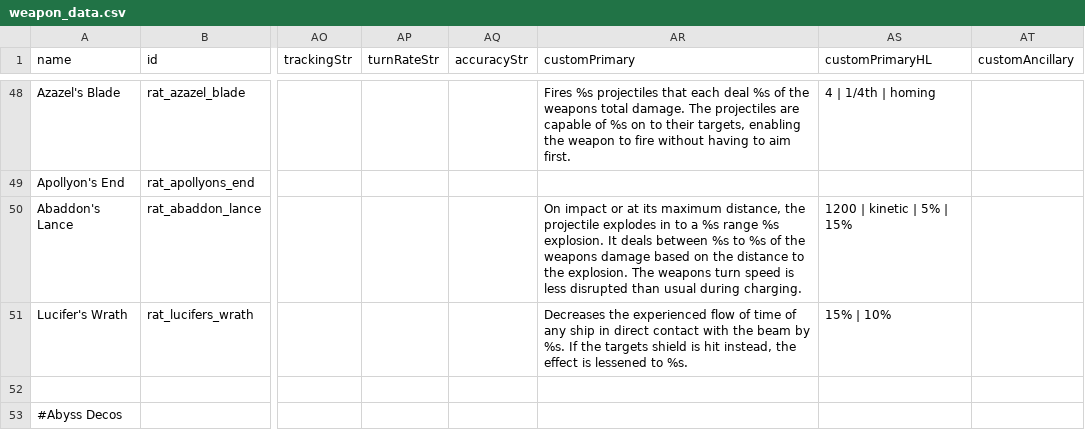
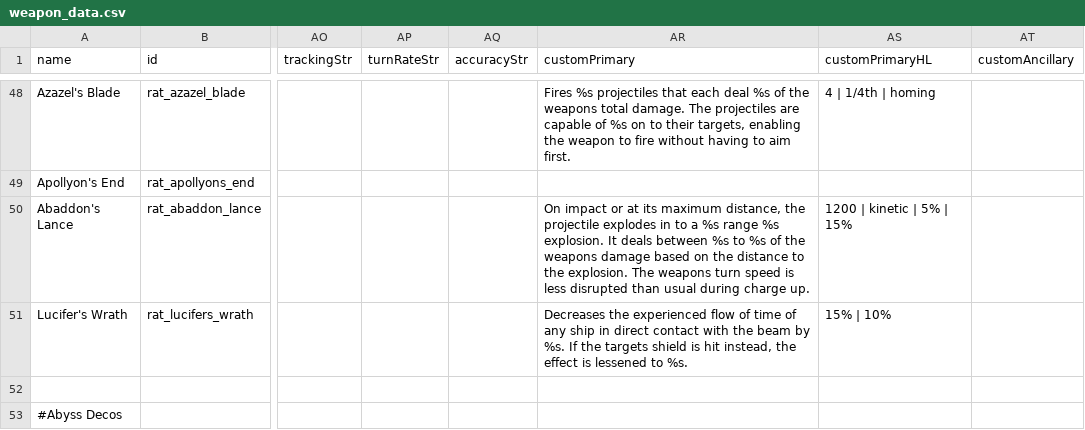
Before and after one commit to Lukas22041/Random-Assortment-of-Things, a CSV file: data/weapons/weapon_data.csv, drawn as a sheet; only a part is shown, gaps mark what is left out; the diff names each change by its address in the sheet, - before the commit and + after, or states it on an @@ line.

```diff
--- a/data/weapons/weapon_data.csv
+++ b/data/weapons/weapon_data.csv
-AR50 (customPrimary): …usual during charging.
+AR50 (customPrimary): …usual during charge up.
```
Also changed, not shown: data/strings/descriptions.csv, 11 other files.
